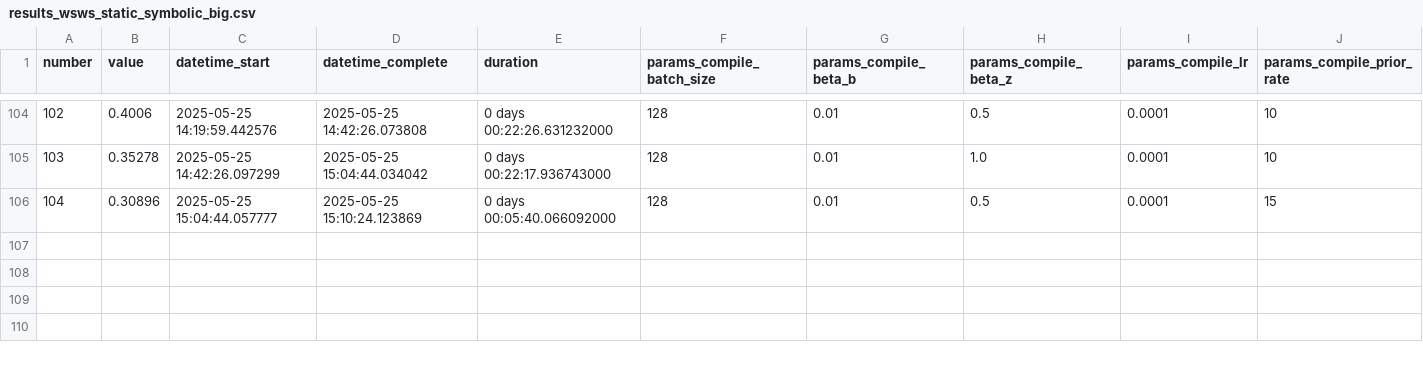
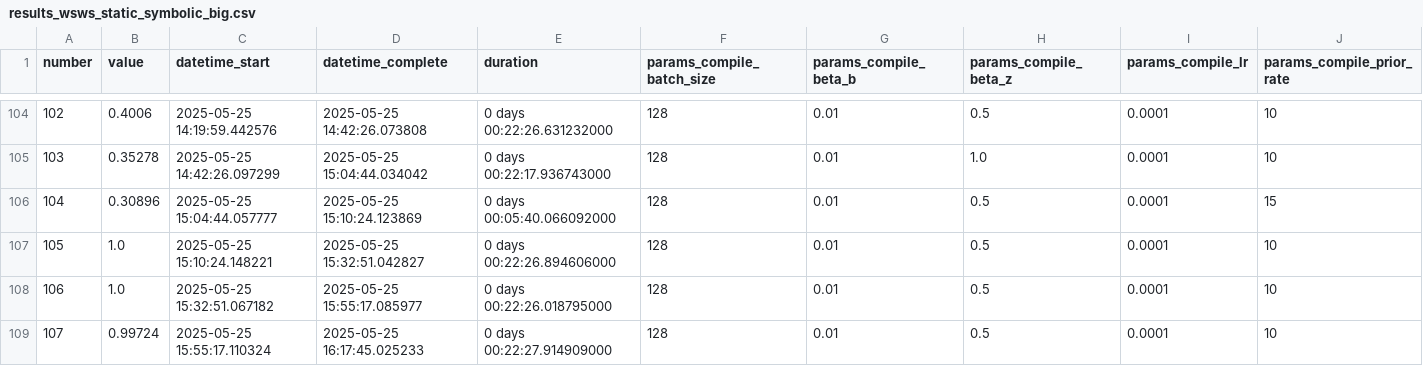
Before and after one commit to dami2106/ompn, a CSV file: Tuning/wsws_static_symbolic_big/results_wsws_static_symbolic_big.csv, drawn as a sheet; only a part is shown, gaps mark what is left out; rows hold the shown columns only; the diff names each change by its address in the sheet, - before the commit and + after, or states it on an @@ line.

```diff
--- a/Tuning/wsws_static_symbolic_big/results_wsws_static_symbolic_big.csv
+++ b/Tuning/wsws_static_symbolic_big/results_wsws_static_symbolic_big.csv
+row 107: 105 | 1.0 | 2025-05-25 15:10:24.148221 | 2025-05-25 15:32:51.042827 | 0 days 00:22:26.894606000 | 128 | 0.01 | 0.5 | 0.0001 | 10
+row 108: 106 | 1.0 | 2025-05-25 15:32:51.067182 | 2025-05-25 15:55:17.085977 | 0 days 00:22:26.018795000 | 128 | 0.01 | 0.5 | 0.0001 | 10
+row 109: 107 | 0.99724 | 2025-05-25 15:55:17.110324 | 2025-05-25 16:17:45.025233 | 0 days 00:22:27.914909000 | 128 | 0.01 | 0.5 | 0.0001 | 10
```
Also changed, not shown: 1 other file.
